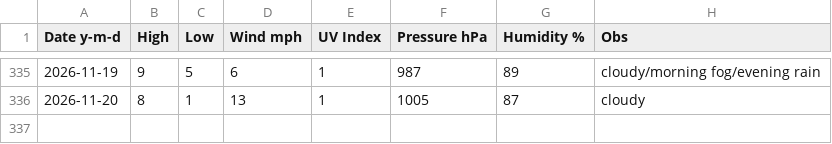
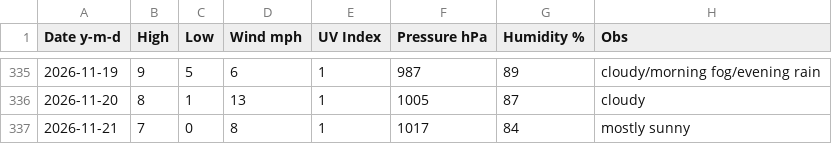
Before and after one commit to tu2/xyz_d, a CSV file: xyz_d_26.csv, drawn as a sheet; only a part is shown, gaps mark what is left out; the diff names each change by its address in the sheet, - before the commit and + after, or states it on an @@ line.

Commit message:
Update xyz_d_26.csv

```diff
--- a/xyz_d_26.csv
+++ b/xyz_d_26.csv
+row 337: 2026-11-21 | 7 | 0 | 8 | 1 | 1017 | 84 | mostly sunny
```
